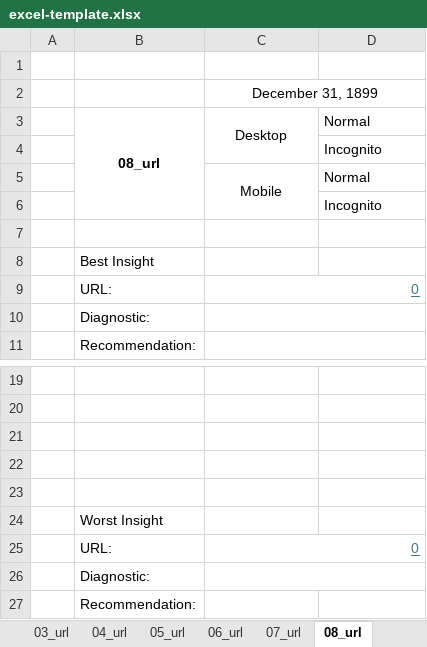
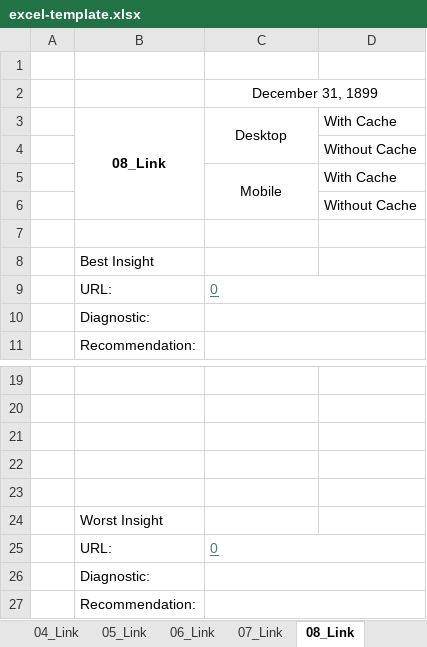
Before and after one commit to avidcutlet/Lighthouse-Playwright-Typescript-Automation, an Excel workbook: template/excel-template.xlsx, sheet 08_Link, drawn as a sheet; only a part is shown, gaps mark what is left out; values as stored, in another font and other column widths than the file's, no borders; removed rows and columns are numbered as before the commit, all else as after; the diff names each change by its address in the sheet, - before the commit and + after, or states it on an @@ line.

```diff
--- a/template/excel-template.xlsx (sheet 08_Link)
+++ b/template/excel-template.xlsx (sheet 08_Link)
-sheet tab: 04_url
+sheet tab: 04_Link
-sheet tab: 05_url
+sheet tab: 05_Link
-sheet tab: 06_url
+sheet tab: 06_Link
-sheet tab: 07_url
+sheet tab: 07_Link
-sheet tab: 08_url
+sheet tab: 08_Link
-row 3:  | 08_url | Desktop | Normal
+row 3:  | 08_Link | Desktop | With Cache
-D4: Incognito
+D4: Without Cache
-D5: Normal
+D5: With Cache
-D6: Incognito
+D6: Without Cache
-C9 alignment: right
+C9 alignment: left
-C25 alignment: right
+C25 alignment: left
+C27:D27 merged
```
Also changed, not shown: sheet Summary, sheet 07_Link, sheet 01_Link, sheet 02_Link, sheet 03_Link, sheet 04_Link, 2 more sheets, other sheet tabs, hidden cells, 3 other files.
